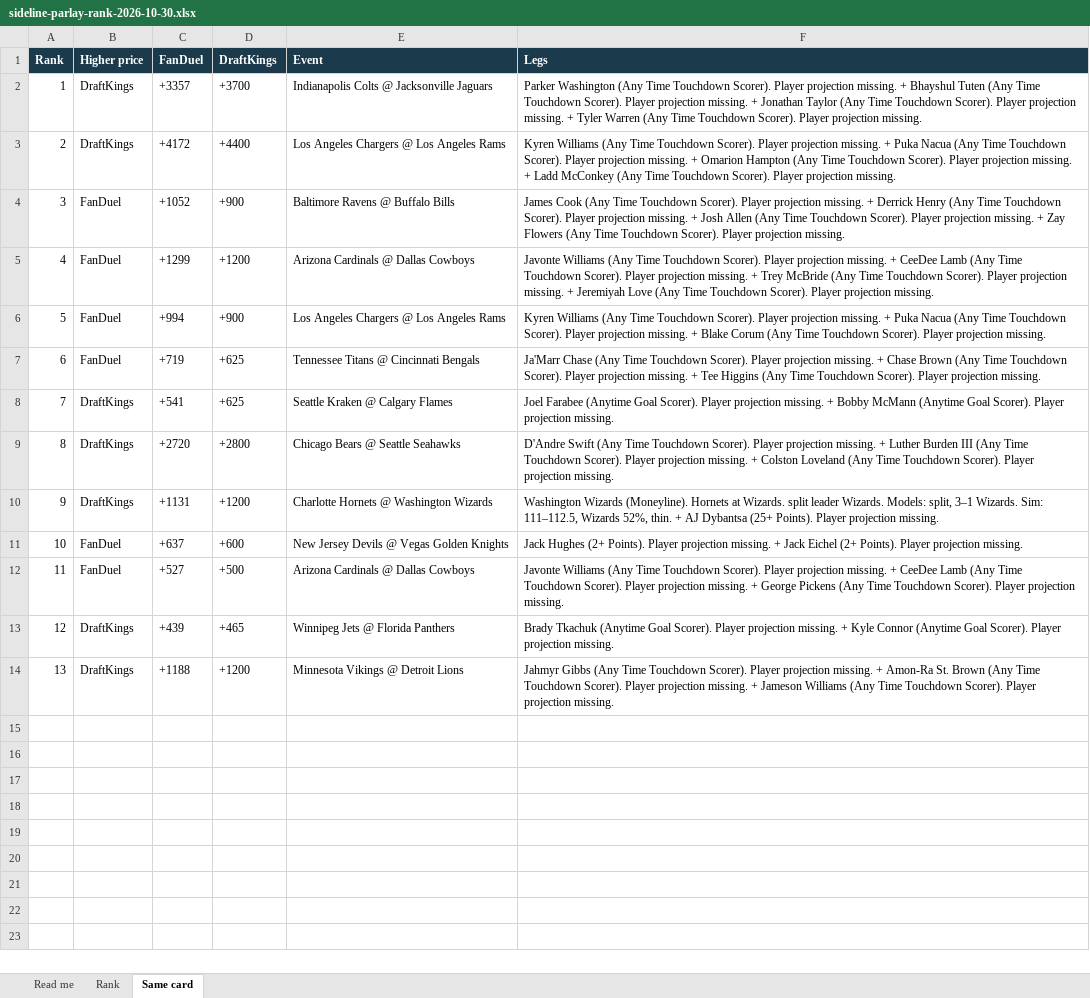
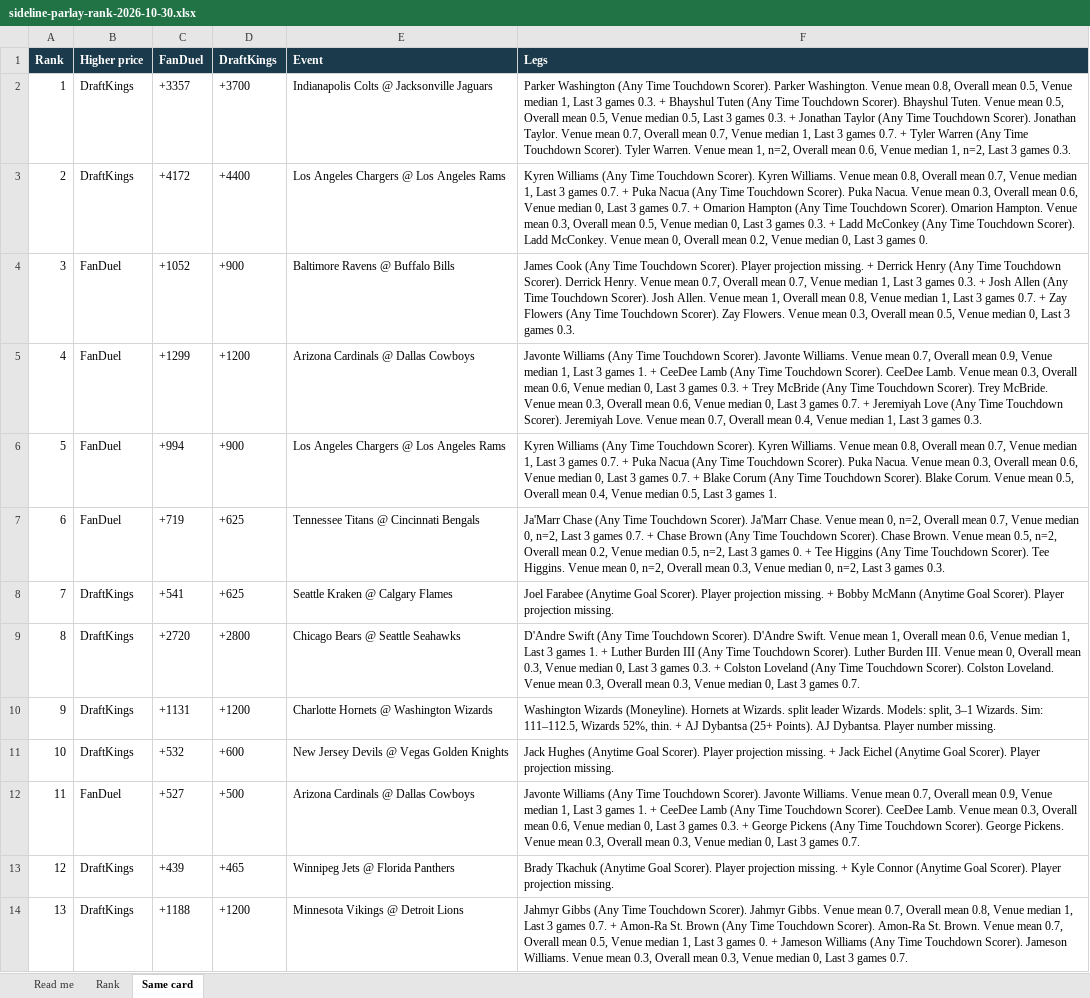
Before and after one commit to davidmercier-ai/Sideline, an Excel workbook: docs/projections/sideline-parlay-rank-2026-10-30.xlsx, sheet Same card, drawn as a sheet; values as stored, in another font and other column widths than the file's, no borders; the diff names each change by its address in the sheet, - before the commit and + after, or states it on an @@ line.

```diff
--- a/docs/projections/sideline-parlay-rank-2026-10-30.xlsx (sheet Same card)
+++ b/docs/projections/sideline-parlay-rank-2026-10-30.xlsx (sheet Same card)
-F2 (Legs): …Touchdown Scorer). Player projection missing. + Bhayshul Tuten (Any Time Touchdown Scorer). Player projection missing. + Jonathan Taylor (Any Time Touchdown Scorer). Player projection missing. + Tyler Warren (Any Time Touchdown Scorer). Player projection missing.
+F2 (Legs): …Touchdown Scorer). Parker Washington. Venue mean 0.8, Overall mean 0.5, Venue median 1, Last 3 games 0.3. + Bhayshul Tuten (Any Time Touchdown Scorer). Bhayshul Tuten. Venue mean 0.5, Overall mean 0.5, Venue median 0.5, Last 3 games 0.3. + Jonathan Taylor (Any Time Touchdown Scorer). Jonathan Taylor. Venue mean 0.7, Overall mean 0.7, Venue median 1, Last 3 games 0.7. + Tyler Warren (Any Time Touchdown Scorer). Tyler Warren. Venue mean 1, n=2, Overall mean 0.6, Venue median 1, n=2, Last 3 games 0.3.
-F3 (Legs): …Touchdown Scorer). Player projection missing. + Puka Nacua (Any Time Touchdown Scorer). Player projection missing. + Omarion Hampton (Any Time Touchdown Scorer). Player projection missing. + Ladd McConkey (Any Time Touchdown Scorer). Player projection missing.
+F3 (Legs): …Touchdown Scorer). Kyren Williams. Venue mean 0.8, Overall mean 0.7, Venue median 1, Last 3 games 0.7. + Puka Nacua (Any Time Touchdown Scorer). Puka Nacua. Venue mean 0.3, Overall mean 0.6, Venue median 0, Last 3 games 0.7. + Omarion Hampton (Any Time Touchdown Scorer). Omarion Hampton. Venue mean 0.3, Overall mean 0.5, Venue median 0, Last 3 games 0.3. + Ladd McConkey (Any Time Touchdown Scorer). Ladd McConkey. Venue mean 0, Overall mean 0.2, Venue median 0, Last 3 games 0.
-F4 (Legs): …Touchdown Scorer). Player projection missing. + Josh Allen (Any Time Touchdown Scorer). Player projection missing. + Zay Flowers (Any Time Touchdown Scorer). Player projection missing.
+F4 (Legs): …Touchdown Scorer). Derrick Henry. Venue mean 0.7, Overall mean 0.7, Venue median 1, Last 3 games 0.3. + Josh Allen (Any Time Touchdown Scorer). Josh Allen. Venue mean 1, Overall mean 0.8, Venue median 1, Last 3 games 0.7. + Zay Flowers (Any Time Touchdown Scorer). Zay Flowers. Venue mean 0.3, Overall mean 0.5, Venue median 0, Last 3 games 0.3.
-F5 (Legs): …Touchdown Scorer). Player projection missing. + CeeDee Lamb (Any Time Touchdown Scorer). Player projection missing. + Trey McBride (Any Time Touchdown Scorer). Player projection missing. + Jeremiyah Love (Any Time Touchdown Scorer). Player projection missing.
+F5 (Legs): …Touchdown Scorer). Javonte Williams. Venue mean 0.7, Overall mean 0.9, Venue median 1, Last 3 games 1. + CeeDee Lamb (Any Time Touchdown Scorer). CeeDee Lamb. Venue mean 0.3, Overall mean 0.6, Venue median 0, Last 3 games 0.3. + Trey McBride (Any Time Touchdown Scorer). Trey McBride. Venue mean 0.3, Overall mean 0.6, Venue median 0, Last 3 games 0.7. + Jeremiyah Love (Any Time Touchdown Scorer). Jeremiyah Love. Venue mean 0.7, Overall mean 0.4, Venue median 1, Last 3 games 0.3.
-F6 (Legs): …Touchdown Scorer). Player projection missing. + Puka Nacua (Any Time Touchdown Scorer). Player projection missing. + Blake Corum (Any Time Touchdown Scorer). Player projection missing.
+F6 (Legs): …Touchdown Scorer). Kyren Williams. Venue mean 0.8, Overall mean 0.7, Venue median 1, Last 3 games 0.7. + Puka Nacua (Any Time Touchdown Scorer). Puka Nacua. Venue mean 0.3, Overall mean 0.6, Venue median 0, Last 3 games 0.7. + Blake Corum (Any Time Touchdown Scorer). Blake Corum. Venue mean 0.5, Overall mean 0.4, Venue median 0.5, Last 3 games 1.
-F7 (Legs): …Touchdown Scorer). Player projection missing. + Chase Brown (Any Time Touchdown Scorer). Player projection missing. + Tee Higgins (Any Time Touchdown Scorer). Player projection missing.
+F7 (Legs): …Touchdown Scorer). Ja'Marr Chase. Venue mean 0, n=2, Overall mean 0.7, Venue median 0, n=2, Last 3 games 0.7. + Chase Brown (Any Time Touchdown Scorer). Chase Brown. Venue mean 0.5, n=2, Overall mean 0.2, Venue median 0.5, n=2, Last 3 games 0. + Tee Higgins (Any Time Touchdown Scorer). Tee Higgins. Venue mean 0, n=2, Overall mean 0.3, Venue median 0, n=2, Last 3 games 0.3.
-F9 (Legs): …Touchdown Scorer). Player projection missing. + Luther Burden III (Any Time Touchdown Scorer). Player projection missing. + Colston Loveland (Any Time Touchdown Scorer). Player projection missing.
+F9 (Legs): …Touchdown Scorer). D'Andre Swift. Venue mean 1, Overall mean 0.6, Venue median 1, Last 3 games 1. + Luther Burden III (Any Time Touchdown Scorer). Luther Burden III. Venue mean 0, Overall mean 0.3, Venue median 0, Last 3 games 0.3. + Colston Loveland (Any Time Touchdown Scorer). Colston Loveland. Venue mean 0.3, Overall mean 0.3, Venue median 0, Last 3 games 0.7.
-F10 (Legs): …(25+ Points). Player projection missing.
+F10 (Legs): …(25+ Points). AJ Dybantsa. Player number missing.
-B11 (Higher price): FanDuel
+B11 (Higher price): DraftKings
-C11 (FanDuel): +637
+C11 (FanDuel): +532
-F11 (Legs): Jack Hughes (2+ Points). Player projection missing. + Jack Eichel (2+ Points). Player projection…
+F11 (Legs): Jack Hughes (Anytime Goal Scorer). Player projection missing. + Jack Eichel (Anytime Goal Scorer). Player projection…
-F12 (Legs): …Touchdown Scorer). Player projection missing. + CeeDee Lamb (Any Time Touchdown Scorer). Player projection missing. + George Pickens (Any Time Touchdown Scorer). Player projection missing.
+F12 (Legs): …Touchdown Scorer). Javonte Williams. Venue mean 0.7, Overall mean 0.9, Venue median 1, Last 3 games 1. + CeeDee Lamb (Any Time Touchdown Scorer). CeeDee Lamb. Venue mean 0.3, Overall mean 0.6, Venue median 0, Last 3 games 0.3. + George Pickens (Any Time Touchdown Scorer). George Pickens. Venue mean 0.3, Overall mean 0.3, Venue median 0, Last 3 games 0.7.
-F14 (Legs): …Touchdown Scorer). Player projection missing. + Amon-Ra St. Brown (Any Time Touchdown Scorer). Player projection missing. + Jameson Williams (Any Time Touchdown Scorer). Player projection missing.
+F14 (Legs): …Touchdown Scorer). Jahmyr Gibbs. Venue mean 0.7, Overall mean 0.8, Venue median 1, Last 3 games 0.7. + Amon-Ra St. Brown (Any Time Touchdown Scorer). Amon-Ra St. Brown. Venue mean 0.7, Overall mean 0.5, Venue median 1, Last 3 games 0. + Jameson Williams (Any Time Touchdown Scorer). Jameson Williams. Venue mean 0.3, Overall mean 0.3, Venue median 0, Last 3 games 0.7.
```
Also changed, not shown: sheet Rank, sheet Read me, 15 other files.
